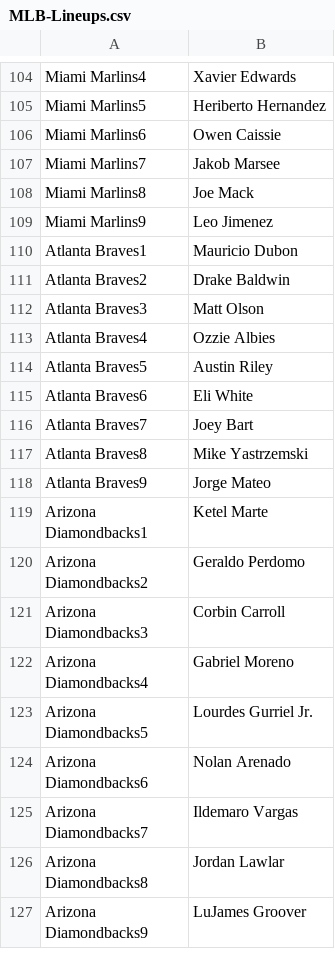
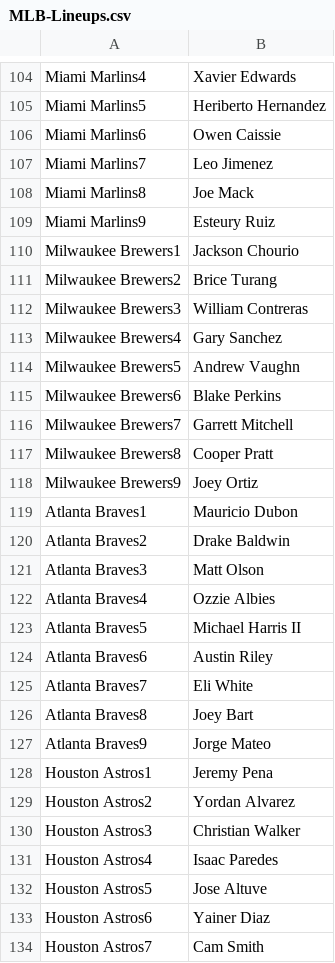
Before and after one commit to jack-simon4/jacks-models, a CSV file: src/assets/MLB-Lineups.csv, drawn as a sheet; only a part is shown, gaps mark what is left out; the shorter side is filled out with more unchanged rows; the diff covers the shown part only.

```diff
--- a/src/assets/MLB-Lineups.csv
+++ b/src/assets/MLB-Lineups.csv
@@ -106,5 +106,14 @@ Miami Marlins5,Heriberto Hernandez
 Miami Marlins6,Owen Caissie
-Miami Marlins7,Jakob Marsee
+Miami Marlins7,Leo Jimenez
 Miami Marlins8,Joe Mack
-Miami Marlins9,Leo Jimenez
+Miami Marlins9,Esteury Ruiz
+Milwaukee Brewers1,Jackson Chourio
+Milwaukee Brewers2,Brice Turang
+Milwaukee Brewers3,William Contreras
+Milwaukee Brewers4,Gary Sanchez
+Milwaukee Brewers5,Andrew Vaughn
+Milwaukee Brewers6,Blake Perkins
+Milwaukee Brewers7,Garrett Mitchell
+Milwaukee Brewers8,Cooper Pratt
+Milwaukee Brewers9,Joey Ortiz
 Atlanta Braves1,Mauricio Dubon
@@ -113,6 +122,13 @@ Atlanta Braves3,Matt Olson
 Atlanta Braves4,Ozzie Albies
-Atlanta Braves5,Austin Riley
-Atlanta Braves6,Eli White
-Atlanta Braves7,Joey Bart
-Atlanta Braves8,Mike Yastrzemski
+Atlanta Braves5,Michael Harris II
+Atlanta Braves6,Austin Riley
+Atlanta Braves7,Eli White
+Atlanta Braves8,Joey Bart
 Atlanta Braves9,Jorge Mateo
+Houston Astros1,Jeremy Pena
+Houston Astros2,Yordan Alvarez
+Houston Astros3,Christian Walker
+Houston Astros4,Isaac Paredes
+Houston Astros5,Jose Altuve
+Houston Astros6,Yainer Diaz
+Houston Astros7,Cam Smith
```
Also changed, not shown: 2 added rows, 9 removed rows and 4 edited cells elsewhere in this file, src/assets/MLB-Last-Lineups.csv, src/assets/MLB-Player-Props.csv.
